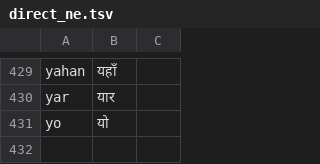
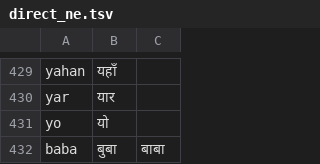
Before and after one commit to NikitHamal/Keyboard, a TSV file: app/src/main/assets/tlm/direct_ne.tsv, drawn as a sheet; only a part is shown, gaps mark what is left out.

```diff
--- a/app/src/main/assets/tlm/direct_ne.tsv
+++ b/app/src/main/assets/tlm/direct_ne.tsv
@@ -431 +431,2 @@ yar	यार
 yo	यो
+baba	बुबा	बाबा
```
Also changed, not shown: 30 other files.
